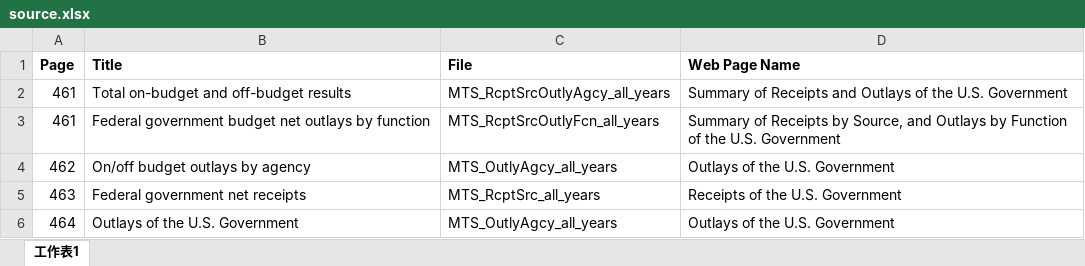
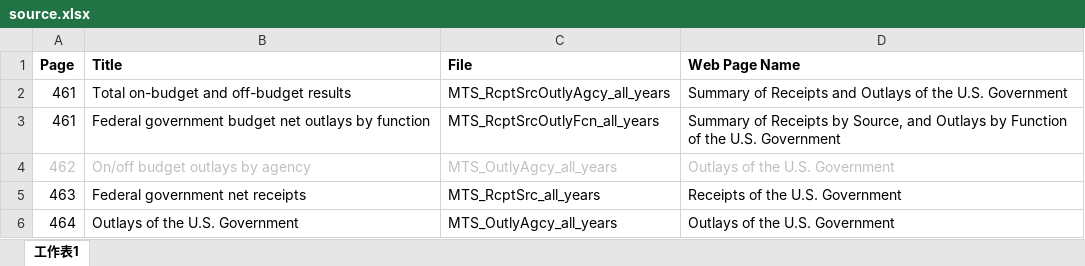
Before and after one commit to TaiwanEconomicDataCenter/US, an Excel workbook: data/DOT/MTST/source.xlsx, sheet 工作表1, drawn as a sheet; values as stored, in another font and other column widths than the file's, no borders; the diff names each change by its address in the sheet, - before the commit and + after, or states it on an @@ line.

```diff
--- a/data/DOT/MTST/source.xlsx (sheet 工作表1)
+++ b/data/DOT/MTST/source.xlsx (sheet 工作表1)
-A4:D4 text colour: black
+A4:D4 text colour: #BFBFBF
```
Also changed, not shown: data/CBS/NFIB/Actual Capital Expenditures.xlsx, data/EIA/PETR/crushed_stone_historical_data.xlsx, 36 other files.
